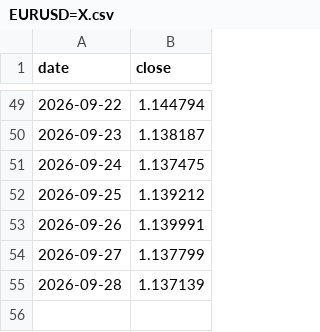
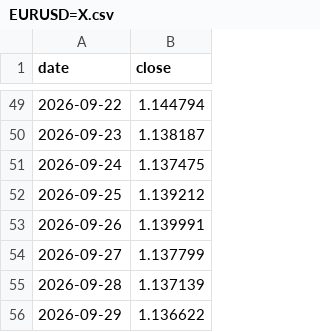
Before and after one commit to fedegarlo/trader, a CSV file: data/prices/EURUSD=X.csv, drawn as a sheet; only a part is shown, gaps mark what is left out.

```diff
--- a/data/prices/EURUSD=X.csv
+++ b/data/prices/EURUSD=X.csv
@@ -55 +55,2 @@ date,close
 2026-09-28,1.137139
+2026-09-29,1.136622
```
Also changed, not shown: 2 other files.
